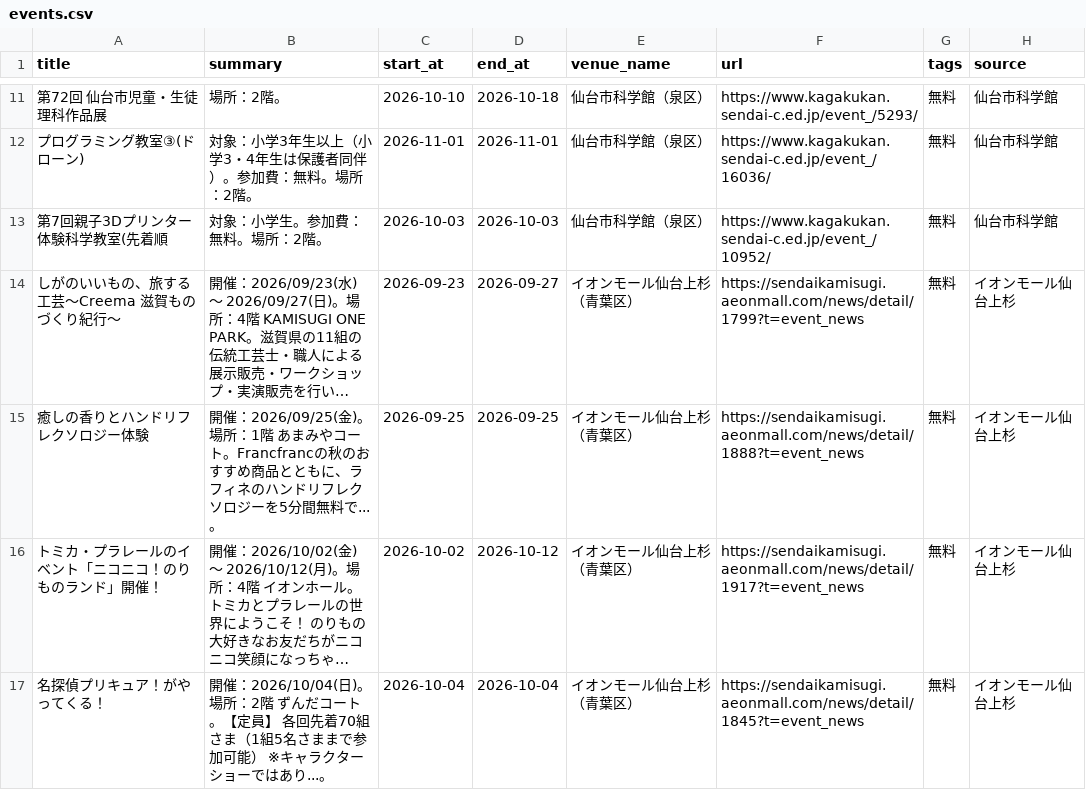
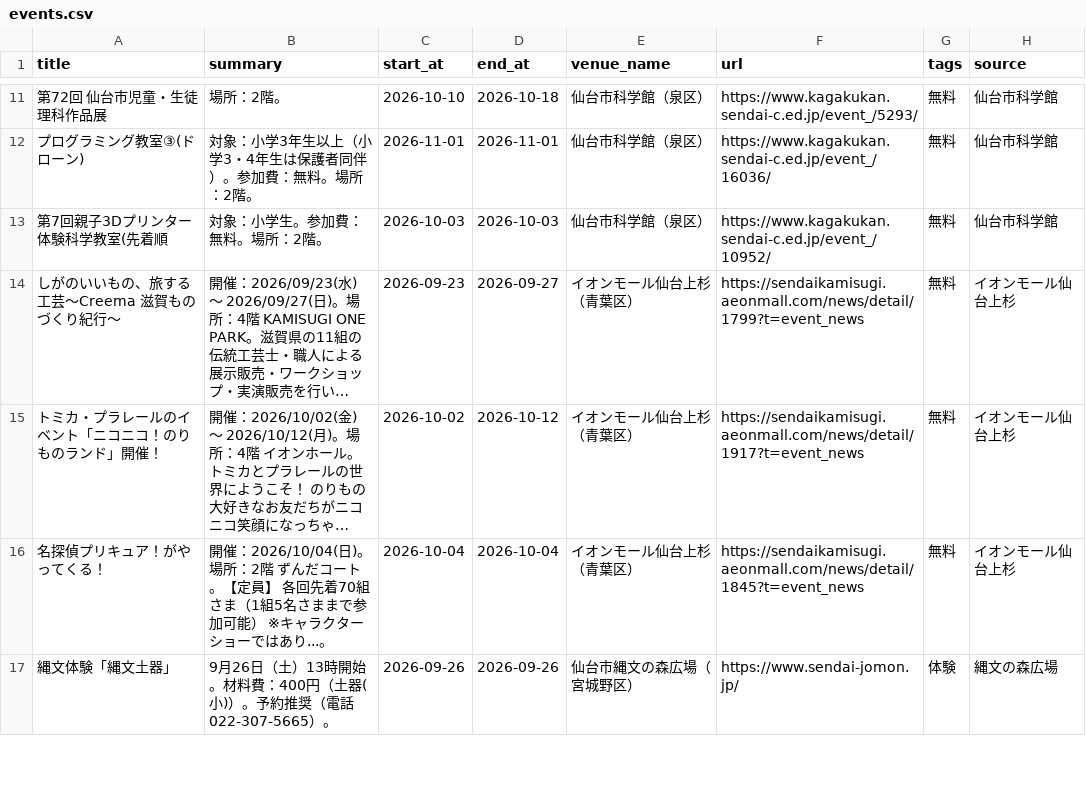
Before and after one commit to ndagsudo/sendai-kids-events, a CSV file: data/events.csv, drawn as a sheet; only a part is shown, gaps mark what is left out; the shorter side is filled out with more unchanged rows; long unchanged cells end in …; the diff names each change by its address in the sheet, - before the commit and + after, or states it on an @@ line.

```diff
--- a/data/events.csv
+++ b/data/events.csv
-row 15: 癒しの香りとハンドリフレクソロジー体験 | 開催：2026/09/25(金)。場所：1階 あまみやコート。Francfrancの秋のおすすめ商品とともに、ラフィネのハンドリフレクソロジーを5分間無料で...。 | 2026-09-25 | 2026-09-25 | イオンモール仙台上杉（青葉区） | https://sendaikamisugi.aeonmall.com/news/detail/1888?t=event_news | 無料 | イオンモール仙台上杉
```
Also changed, not shown: 4 other files.
